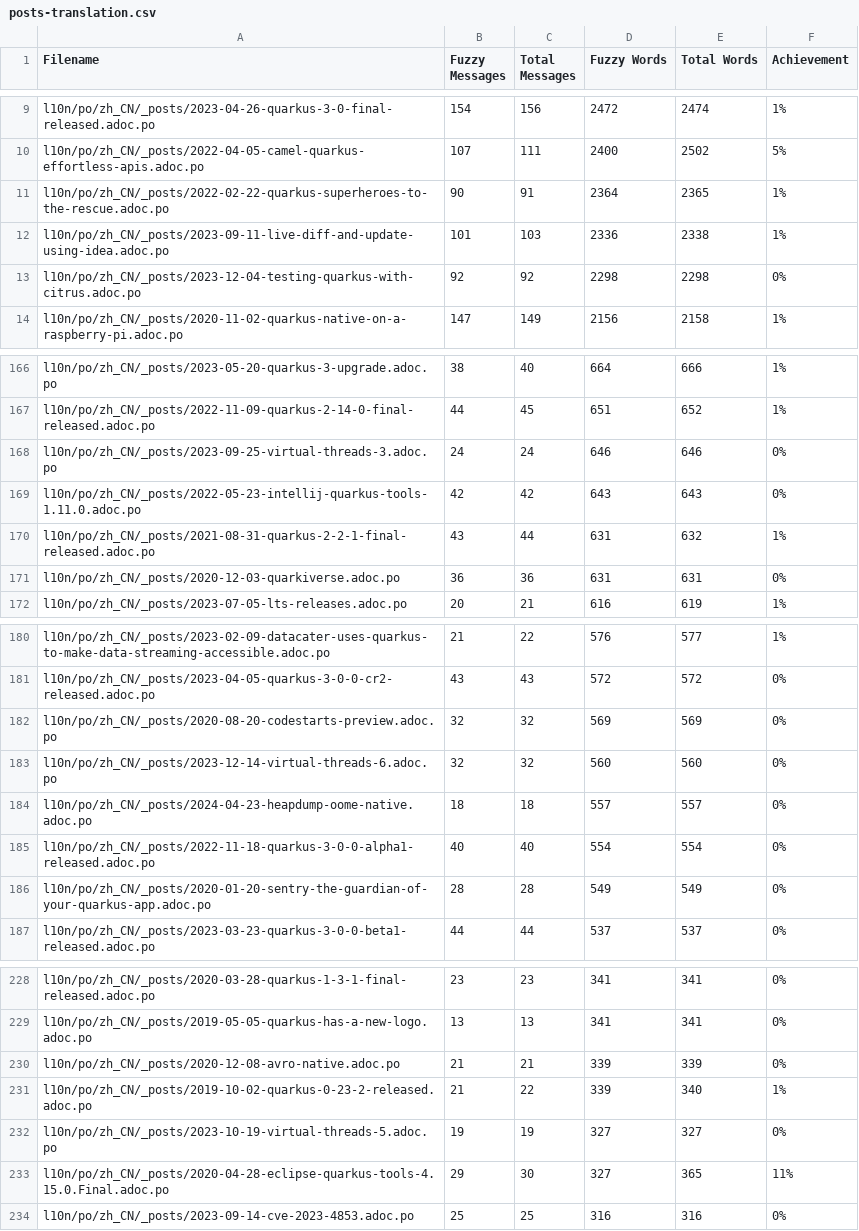
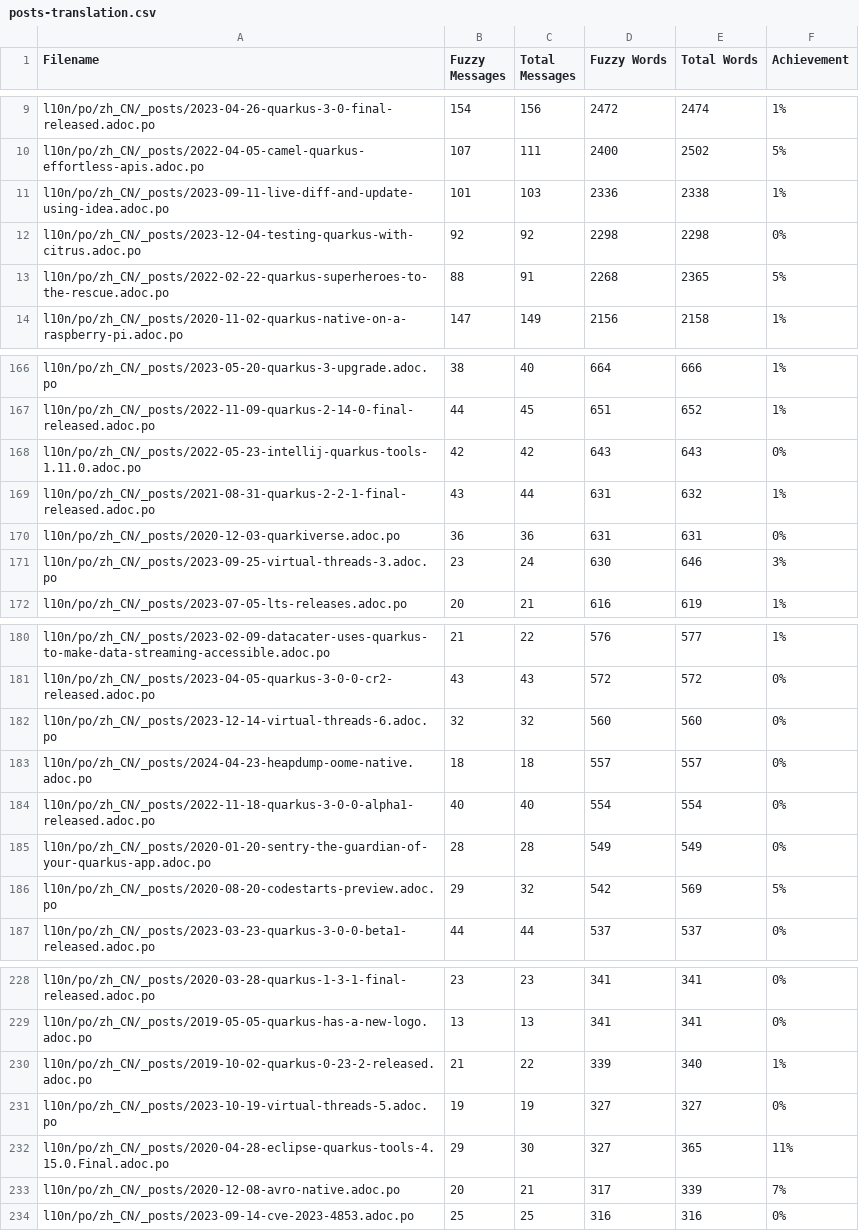
Before and after one commit to zhfeng/cn.quarkus.io, a CSV file: l10n/stats/posts-translation.csv, drawn as a sheet; only a part is shown, gaps mark what is left out; the diff covers the shown part only.

Commit message:
Update translation stats

```diff
--- a/l10n/stats/posts-translation.csv
+++ b/l10n/stats/posts-translation.csv
@@ -10,5 +10,5 @@ l10n/po/zh_CN/_posts/2023-04-26-quarkus-3-0-final-released.adoc.po, 154, 156, 24
 l10n/po/zh_CN/_posts/2022-04-05-camel-quarkus-effortless-apis.adoc.po, 107, 111, 2400, 2502, 5%
-l10n/po/zh_CN/_posts/2022-02-22-quarkus-superheroes-to-the-rescue.adoc.po, 90, 91, 2364, 2365, 1%
 l10n/po/zh_CN/_posts/2023-09-11-live-diff-and-update-using-idea.adoc.po, 101, 103, 2336, 2338, 1%
 l10n/po/zh_CN/_posts/2023-12-04-testing-quarkus-with-citrus.adoc.po, 92, 92, 2298, 2298, 0%
+l10n/po/zh_CN/_posts/2022-02-22-quarkus-superheroes-to-the-rescue.adoc.po, 88, 91, 2268, 2365, 5%
 l10n/po/zh_CN/_posts/2020-11-02-quarkus-native-on-a-raspberry-pi.adoc.po, 147, 149, 2156, 2158, 1%
@@ -167,3 +167,2 @@ l10n/po/zh_CN/_posts/2023-05-20-quarkus-3-upgrade.adoc.po, 38, 40, 664, 666, 1%
 l10n/po/zh_CN/_posts/2022-11-09-quarkus-2-14-0-final-released.adoc.po, 44, 45, 651, 652, 1%
-l10n/po/zh_CN/_posts/2023-09-25-virtual-threads-3.adoc.po, 24, 24, 646, 646, 0%
 l10n/po/zh_CN/_posts/2022-05-23-intellij-quarkus-tools-1.11.0.adoc.po, 42, 42, 643, 643, 0%
@@ -171,2 +170,3 @@ l10n/po/zh_CN/_posts/2021-08-31-quarkus-2-2-1-final-released.adoc.po, 43, 44, 63
 l10n/po/zh_CN/_posts/2020-12-03-quarkiverse.adoc.po, 36, 36, 631, 631, 0%
+l10n/po/zh_CN/_posts/2023-09-25-virtual-threads-3.adoc.po, 23, 24, 630, 646, 3%
 l10n/po/zh_CN/_posts/2023-07-05-lts-releases.adoc.po, 20, 21, 616, 619, 1%
@@ -181,3 +181,2 @@ l10n/po/zh_CN/_posts/2023-02-09-datacater-uses-quarkus-to-make-data-streaming-ac
 l10n/po/zh_CN/_posts/2023-04-05-quarkus-3-0-0-cr2-released.adoc.po, 43, 43, 572, 572, 0%
-l10n/po/zh_CN/_posts/2020-08-20-codestarts-preview.adoc.po, 32, 32, 569, 569, 0%
 l10n/po/zh_CN/_posts/2023-12-14-virtual-threads-6.adoc.po, 32, 32, 560, 560, 0%
@@ -186,2 +185,3 @@ l10n/po/zh_CN/_posts/2022-11-18-quarkus-3-0-0-alpha1-released.adoc.po, 40, 40, 5
 l10n/po/zh_CN/_posts/2020-01-20-sentry-the-guardian-of-your-quarkus-app.adoc.po, 28, 28, 549, 549, 0%
+l10n/po/zh_CN/_posts/2020-08-20-codestarts-preview.adoc.po, 29, 32, 542, 569, 5%
 l10n/po/zh_CN/_posts/2023-03-23-quarkus-3-0-0-beta1-released.adoc.po, 44, 44, 537, 537, 0%
@@ -229,3 +229,2 @@ l10n/po/zh_CN/_posts/2020-03-28-quarkus-1-3-1-final-released.adoc.po, 23, 23, 34
 l10n/po/zh_CN/_posts/2019-05-05-quarkus-has-a-new-logo.adoc.po, 13, 13, 341, 341, 0%
-l10n/po/zh_CN/_posts/2020-12-08-avro-native.adoc.po, 21, 21, 339, 339, 0%
 l10n/po/zh_CN/_posts/2019-10-02-quarkus-0-23-2-released.adoc.po, 21, 22, 339, 340, 1%
@@ -233,2 +232,3 @@ l10n/po/zh_CN/_posts/2023-10-19-virtual-threads-5.adoc.po, 19, 19, 327, 327, 0%
 l10n/po/zh_CN/_posts/2020-04-28-eclipse-quarkus-tools-4.15.0.Final.adoc.po, 29, 30, 327, 365, 11%
+l10n/po/zh_CN/_posts/2020-12-08-avro-native.adoc.po, 20, 21, 317, 339, 7%
 l10n/po/zh_CN/_posts/2023-09-14-cve-2023-4853.adoc.po, 25, 25, 316, 316, 0%
```
Also changed, not shown: 4 added rows and 2 removed rows elsewhere in this file, l10n/stats/main-guides-translation.csv, l10n/stats/misc-translation.csv.
